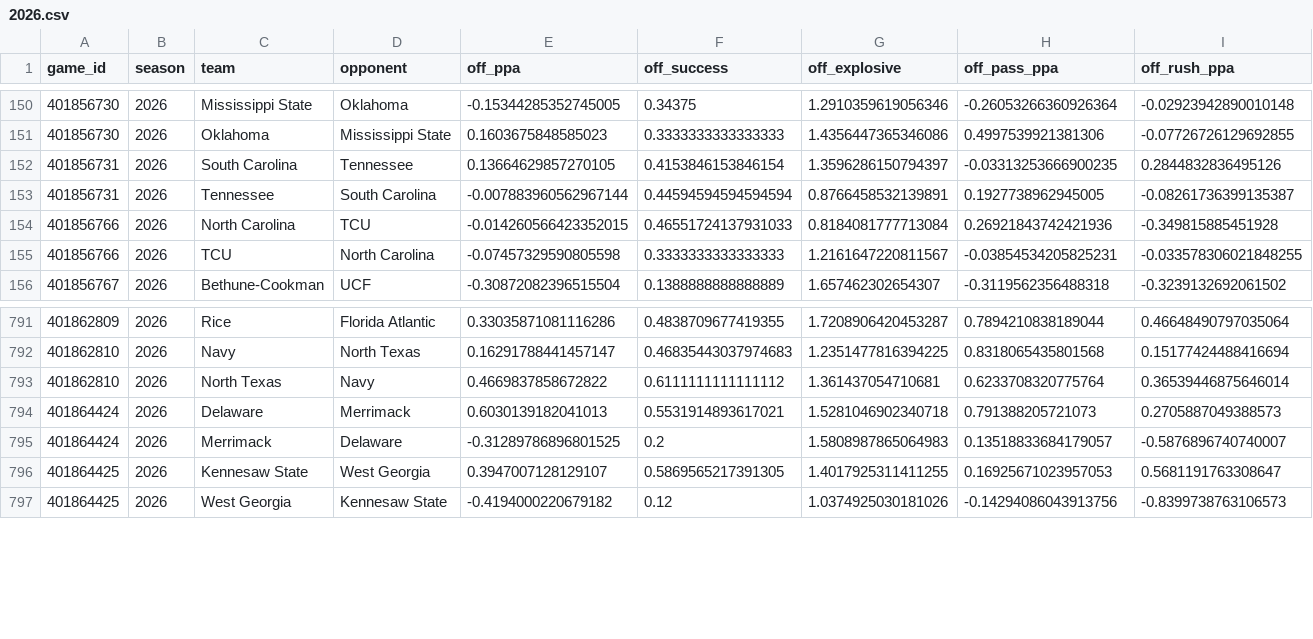
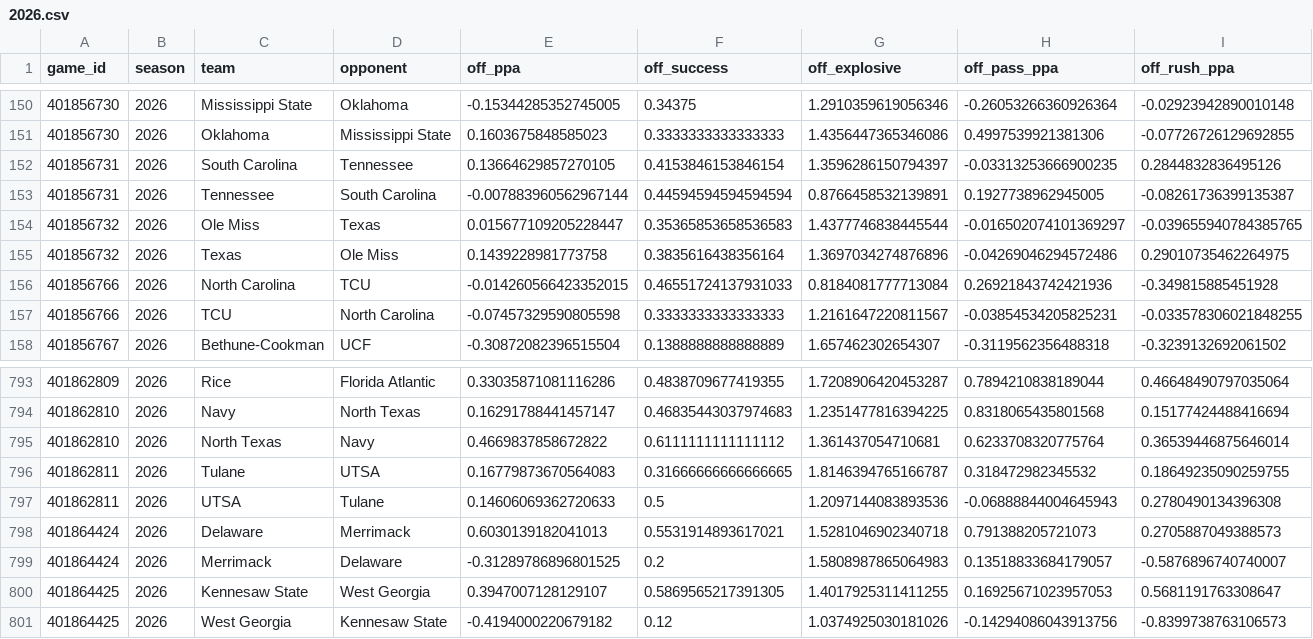
Before and after one commit to Jono-bit-trade/cfb-model, a CSV file: data/adv_clean/2026.csv, drawn as a sheet; only a part is shown, gaps mark what is left out; rows hold the shown columns only; the diff names each change by its address in the sheet, - before the commit and + after, or states it on an @@ line.

```diff
--- a/data/adv_clean/2026.csv
+++ b/data/adv_clean/2026.csv
+row 154: 401856732 | 2026 | Ole Miss | Texas | 0.015677109205228447 | 0.35365853658536583 | 1.4377746838445544 | -0.016502074101369297 | -0.039655940784385765
+row 155: 401856732 | 2026 | Texas | Ole Miss | 0.1439228981773758 | 0.3835616438356164 | 1.3697034274876896 | -0.04269046294572486 | 0.29010735462264975
+row 796: 401862811 | 2026 | Tulane | UTSA | 0.16779873670564083 | 0.31666666666666665 | 1.8146394765166787 | 0.318472982345532 | 0.18649235090259755
+row 797: 401862811 | 2026 | UTSA | Tulane | 0.14606069362720633 | 0.5 | 1.2097144083893536 | -0.06888844004645943 | 0.2780490134396308
```
Also changed, not shown: data/adv/2026.csv, data/drives/2026.csv, 24 other files.
